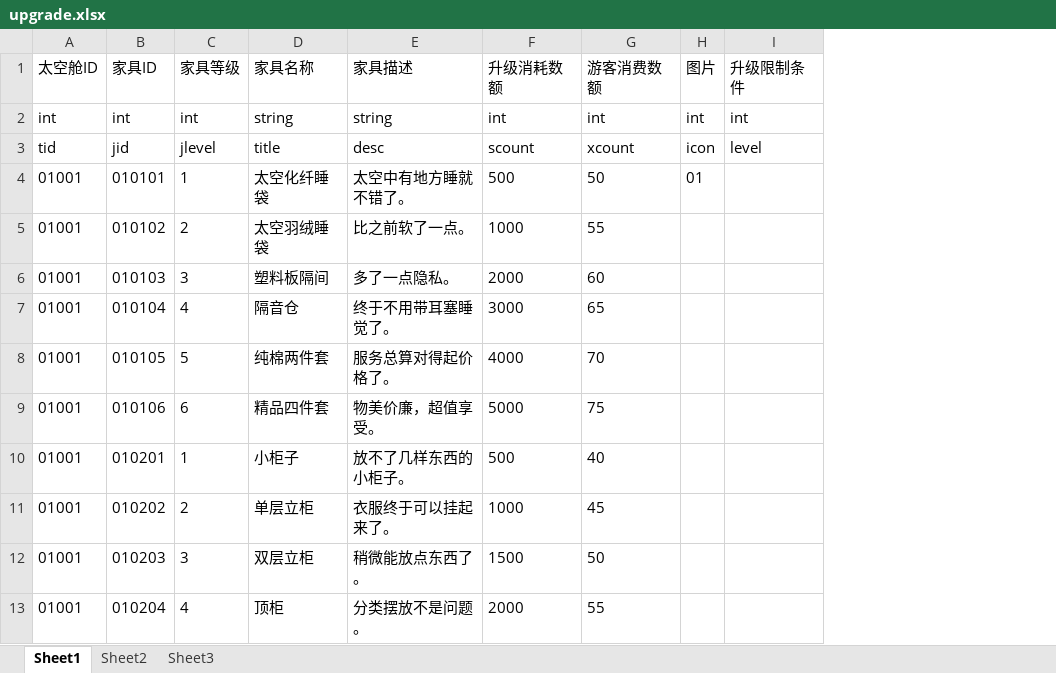
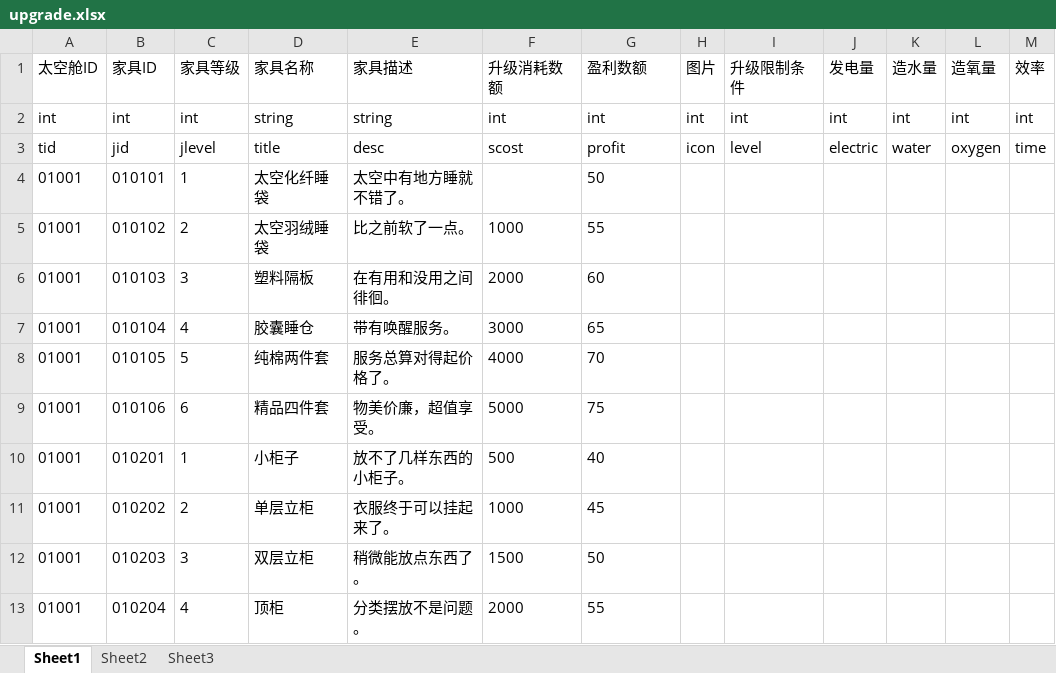
Before and after one commit to isudf8/excel, an Excel workbook: excel/upgrade.xlsx, sheet Sheet1, drawn as a sheet; only a part is shown; values as stored, in another font and other column widths than the file's, no borders; the diff covers the shown part only; the diff names each change by its address in the sheet, - before the commit and + after, or states it on an @@ line.

```diff
--- a/excel/upgrade.xlsx (sheet Sheet1)
+++ b/excel/upgrade.xlsx (sheet Sheet1)
+column J (发电量), rows 2-3: int | electric
+column K (造水量), rows 2-3: int | water
+column L (造氧量), rows 2-3: int | oxygen
+column M (效率), rows 2-3: int | time
-G1: 游客消费数额
+G1: 盈利数额
-F3 (升级消耗数额): scount
+F3 (升级消耗数额): scost
-G3 (盈利数额): xcount
+G3 (盈利数额): profit
-F4 (升级消耗数额): 500
+F4 (升级消耗数额): (empty)
-H4 (图片): 01
+H4 (图片): (empty)
-D6 (家具名称): 塑料板隔间
+D6 (家具名称): 塑料隔板
-E6 (家具描述): 多了一点隐私。
+E6 (家具描述): 在有用和没用之间徘徊。
-D7 (家具名称): 隔音仓
+D7 (家具名称): 胶囊睡仓
-E7 (家具描述): 终于不用带耳塞睡觉了。
+E7 (家具描述): 带有唤醒服务。
```
Also changed, not shown: 54 added rows and 16 removed rows elsewhere in this sheet, excel/capsule.xlsx, excel/mission.xlsx.
